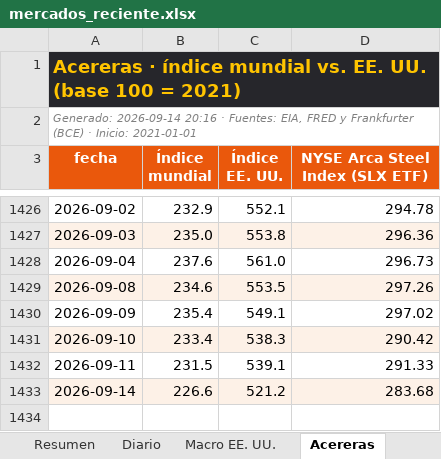
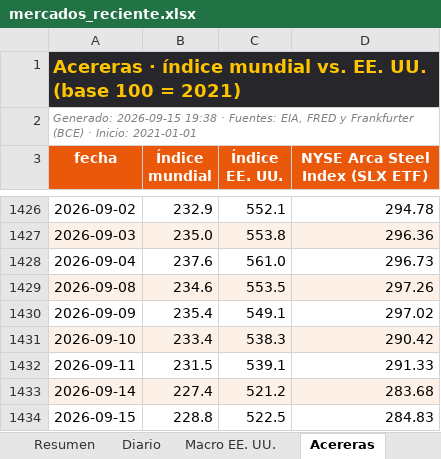
Before and after one commit to benjany2011-sys/Indicators, an Excel workbook: resultados/mercados_reciente.xlsx, sheet Acereras, drawn as a sheet; only a part is shown, gaps mark what is left out; values as stored, in another font and other column widths than the file's, no borders; the diff names each change by its address in the sheet, - before the commit and + after, or states it on an @@ line.

```diff
--- a/resultados/mercados_reciente.xlsx (sheet Acereras)
+++ b/resultados/mercados_reciente.xlsx (sheet Acereras)
-A2 (fecha): Generado: 2026-09-14 20:16 · Fuentes:…
+A2 (fecha): Generado: 2026-09-15 19:38 · Fuentes:…
-B1433 (Índice mundial): 226.6
+B1433 (Índice mundial): 227.4
+row 1434: 2026-09-15 | 228.8 | 522.5 | 284.83
```
Also changed, not shown: sheet Diario, sheet Resumen, sheet Macro EE. UU., charts or pictures, 5 other files.
